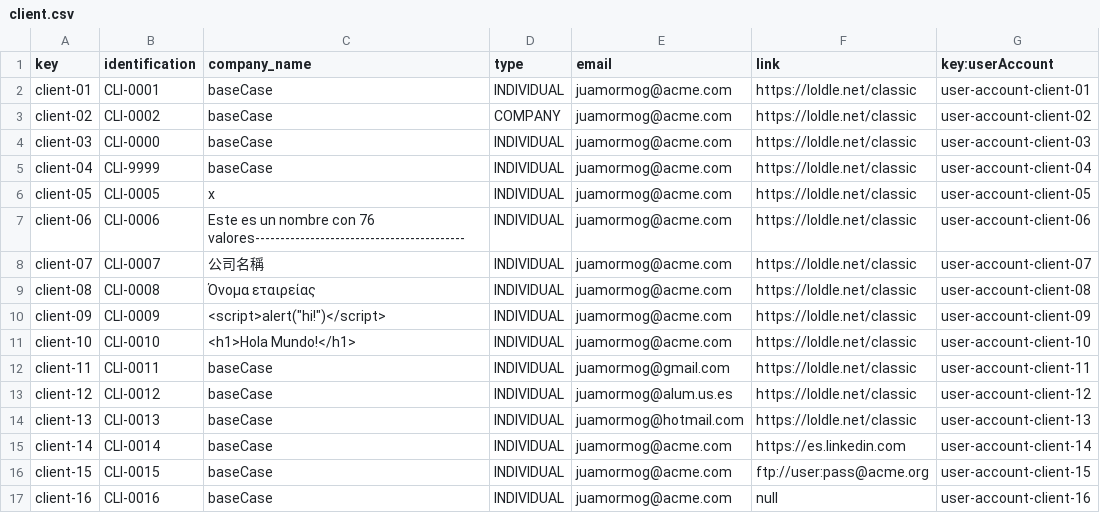
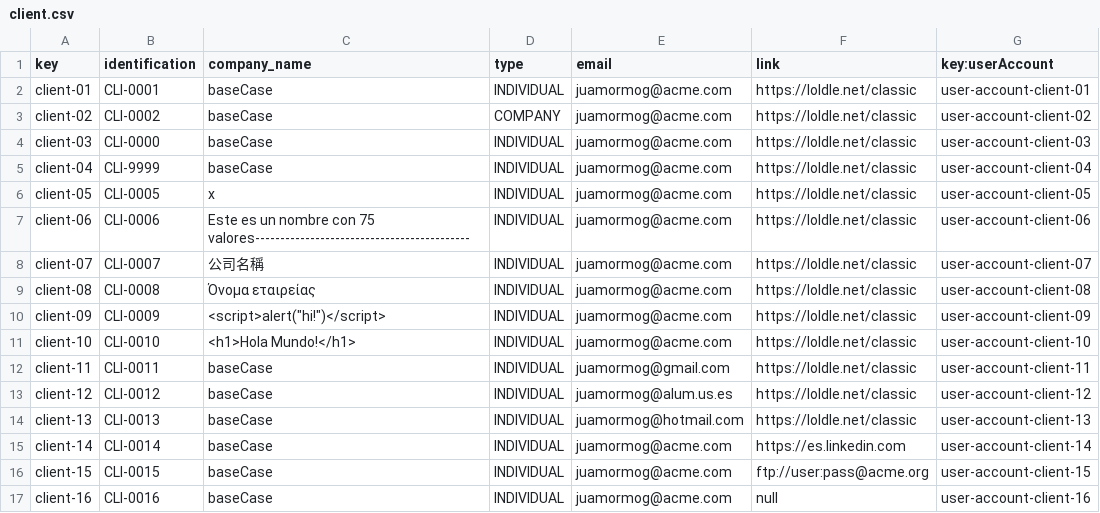
Before and after one commit to IsmaelRuizJurado/Acme-SF-D04, a CSV file: src/main/webapp/WEB-INF/resources/sample-data/client.csv, drawn as a sheet.

```diff
--- a/src/main/webapp/WEB-INF/resources/sample-data/client.csv
+++ b/src/main/webapp/WEB-INF/resources/sample-data/client.csv
@@ -6,3 +6,3 @@ client-04,CLI-9999,baseCase,INDIVIDUAL,juamormog@acme.com,https://loldle.net/cla
 client-05,CLI-0005,x,INDIVIDUAL,juamormog@acme.com,https://loldle.net/classic,user-account-client-05
-client-06,CLI-0006,Este es un nombre con 76 valores------------------------------------------,INDIVIDUAL,juamormog@acme.com,https://loldle.net/classic,user-account-client-06
+client-06,CLI-0006,Este es un nombre con 75 valores-------------------------------------------,INDIVIDUAL,juamormog@acme.com,https://loldle.net/classic,user-account-client-06
 client-07,CLI-0007,公司名稱,INDIVIDUAL,juamormog@acme.com,https://loldle.net/classic,user-account-client-07
```
Also changed, not shown: 7 other files.
